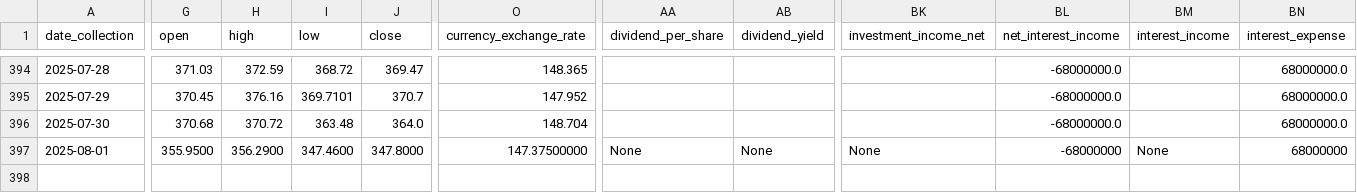
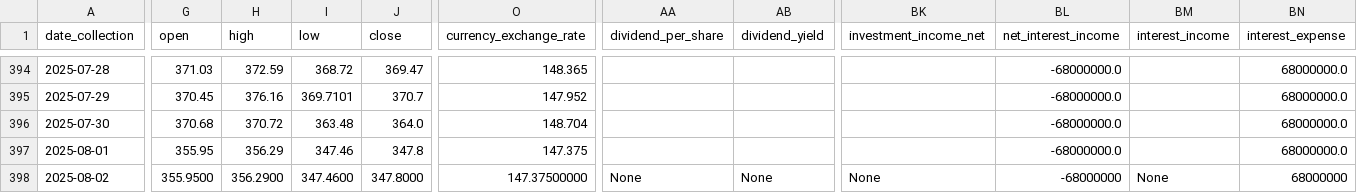
Before and after one commit to CastIehard/Stock-Prediction-AI, a CSV file: Stocks/Adobe/data.csv, drawn as a sheet; only a part is shown, gaps mark what is left out; rows hold the shown columns only; the diff covers the shown part only; the diff names each change by its address in the sheet, - before the commit and + after, or states it on an @@ line.

```diff
--- a/Stocks/Adobe/data.csv
+++ b/Stocks/Adobe/data.csv
-G397 (open): 355.9500
+G397 (open): 355.95
-H397 (high): 356.2900
+H397 (high): 356.29
-I397 (low): 347.4600
+I397 (low): 347.46
-J397 (close): 347.8000
+J397 (close): 347.8
-O397 (currency_exchange_rate): 147.37500000
+O397 (currency_exchange_rate): 147.375
-AA397 (dividend_per_share): None
+AA397 (dividend_per_share): (empty)
-AB397 (dividend_yield): None
+AB397 (dividend_yield): (empty)
-BK397 (investment_income_net): None
+BK397 (investment_income_net): (empty)
-BL397 (net_interest_income): -68000000
+BL397 (net_interest_income): -68000000.0
-BM397 (interest_income): None
+BM397 (interest_income): (empty)
-BN397 (interest_expense): 68000000
+BN397 (interest_expense): 68000000.0
+row 398: 2025-08-02 | 355.9500 | 356.2900 | 347.4600 | 347.8000 | 147.37500000 | None | None | None | -68000000 | None | 68000000
```
Also changed, not shown: 26 edited cells elsewhere in this file, Stocks/Verizon/data.csv.
